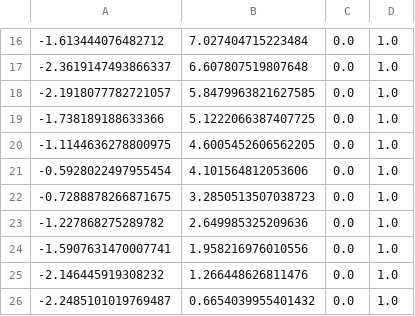
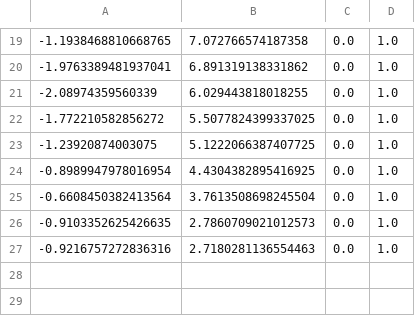
Before and after one commit to colbycheese55/F1_10th_Group2, a CSV file: demoline.csv, drawn as a sheet; only a part is shown, gaps mark what is left out; the diff covers the shown part only.

```diff
--- a/demoline.csv
+++ b/demoline.csv
@@ -16,11 +19,9 @@
--1.613444076482712,7.027404715223484,0.0,1.0
--2.3619147493866337,6.607807519807648,0.0,1.0
--2.1918077782721057,5.8479963821627585,0.0,1.0
--1.738189188633366,5.1222066387407725,0.0,1.0
--1.1144636278800975,4.6005452606562205,0.0,1.0
--0.5928022497955454,4.101564812053606,0.0,1.0
--0.7288878266871675,3.2850513507038723,0.0,1.0
--1.227868275289782,2.649985325209636,0.0,1.0
--1.5907631470007741,1.958216976010556,0.0,1.0
--2.146445919308232,1.266448626811476,0.0,1.0
--2.2485101019769487,0.6654039955401432,0.0,1.0
+-1.1938468810668765,7.072766574187358,0.0,1.0
+-1.9763389481937041,6.891319138331862,0.0,1.0
+-2.08974359560339,6.029443818018255,0.0,1.0
+-1.772210582856272,5.5077824399337025,0.0,1.0
+-1.23920874003075,5.1222066387407725,0.0,1.0
+-0.8989947978016954,4.4304382895416925,0.0,1.0
+-0.6608450382413564,3.7613508698245504,0.0,1.0
+-0.9103352625426635,2.7860709021012573,0.0,1.0
+-0.9216757272836316,2.7180281136554463,0.0,1.0
```
Also changed, not shown: 3 added rows and 28 edited cells elsewhere in this file.
